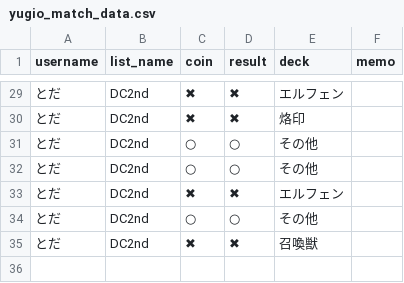
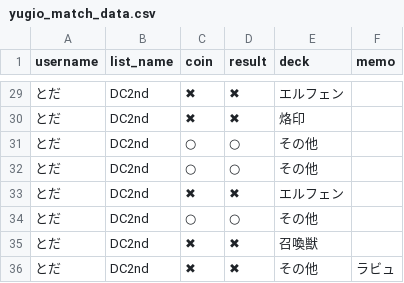
Before and after one commit to toda-mochimochi-710/yugio-app, a CSV file: yugio_match_data.csv, drawn as a sheet; only a part is shown, gaps mark what is left out.

Commit message:
Add match by とだ

```diff
--- a/yugio_match_data.csv
+++ b/yugio_match_data.csv
@@ -35 +35,2 @@ username,list_name,coin,result,deck,memo
 とだ,DC2nd,✖,✖,召喚獣,
+とだ,DC2nd,✖,✖,その他,ラビュ
```
